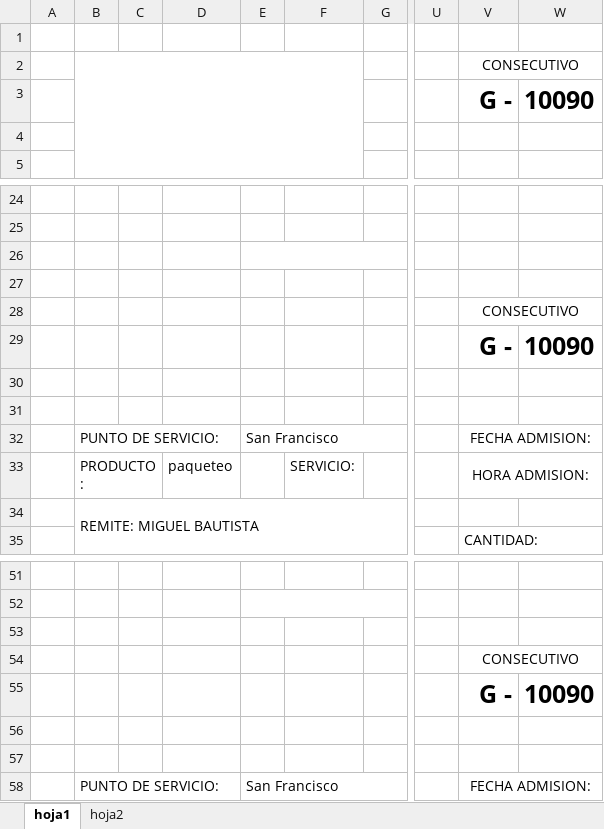
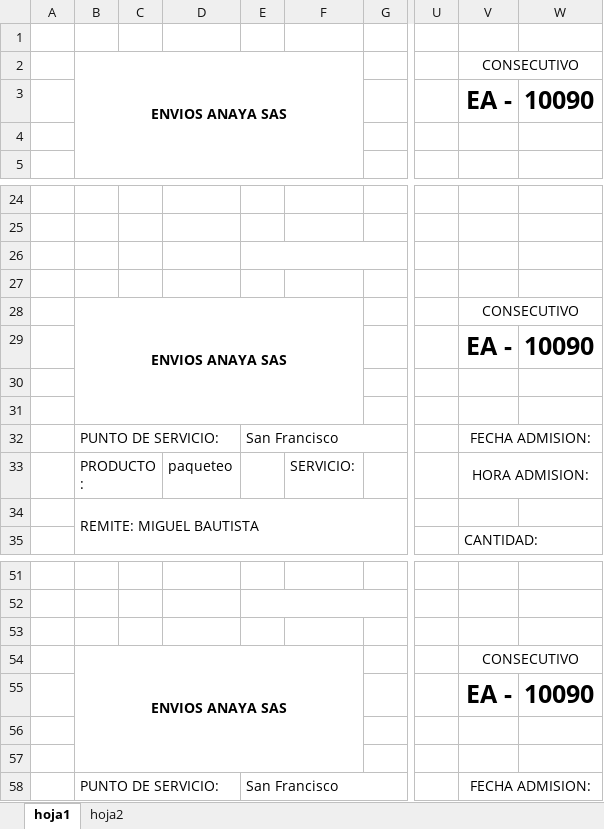
Before and after one commit to migbau1/karma_api, an Excel workbook: src/templates/TEMPLATEGUIA.xlsx, sheet hoja1, drawn as a sheet; only a part is shown, gaps mark what is left out; values as stored, in another font and other column widths than the file's, no borders; charts and pictures not drawn; the diff names each change by its address in the sheet, - before the commit and + after, or states it on an @@ line.

Commit message:
modify template xlsx

```diff
--- a/src/templates/TEMPLATEGUIA.xlsx (sheet hoja1)
+++ b/src/templates/TEMPLATEGUIA.xlsx (sheet hoja1)
-B2: (empty)
+B2: ENVIOS ANAYA SAS
-V3: G -
+V3: EA -
-B28: (empty)
+B28: ENVIOS ANAYA SAS
+B28:F31 merged
-V29: G -
+V29: EA -
-B54: (empty)
+B54: ENVIOS ANAYA SAS
+B54:F57 merged
-V55: G -
+V55: EA -
```
Also changed, not shown: charts or pictures, 1 other file.
